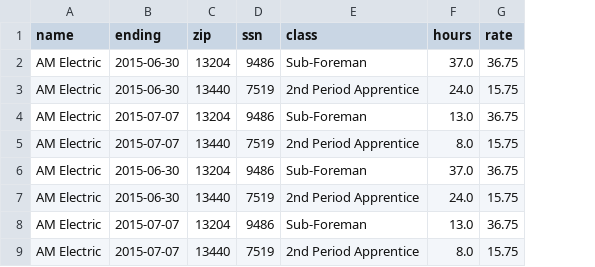
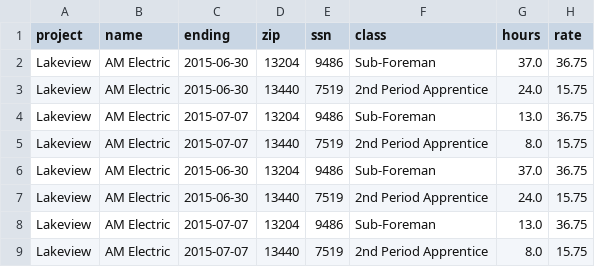
Before and after one commit to jamisoncrawford/lakeview, a CSV file: Final Tables/tblr_am_electric.csv, drawn as a sheet; only a part is shown; the diff names each change by its address in the sheet, - before the commit and + after, or states it on an @@ line.

Commit message:
updated am elec csv

```diff
--- a/Final Tables/tblr_am_electric.csv
+++ b/Final Tables/tblr_am_electric.csv
+column A (project), rows 2-9: all Lakeview
```
